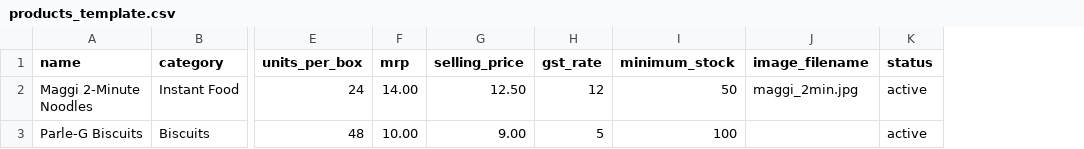
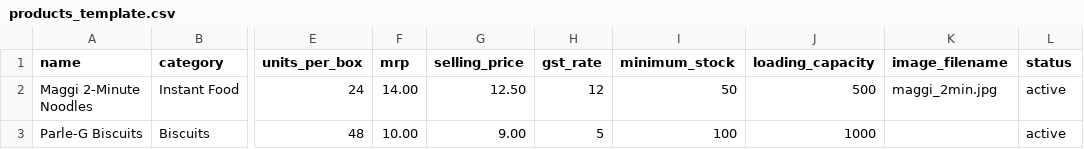
Before and after one commit to IbrahimPopatiya/FMCG_ERP_SYSTEM, a CSV file: backend/scripts/products_template.csv, drawn as a sheet; only a part is shown, gaps mark what is left out; the diff names each change by its address in the sheet, - before the commit and + after, or states it on an @@ line.

Commit message:
feat: implement product management enhancements, order tracking UI, and comprehensive backend test suites with a database seeding script.

```diff
--- a/backend/scripts/products_template.csv
+++ b/backend/scripts/products_template.csv
+column J (loading_capacity), rows 2-3: 500 | 1000
```
Also changed, not shown: 23 other files.
